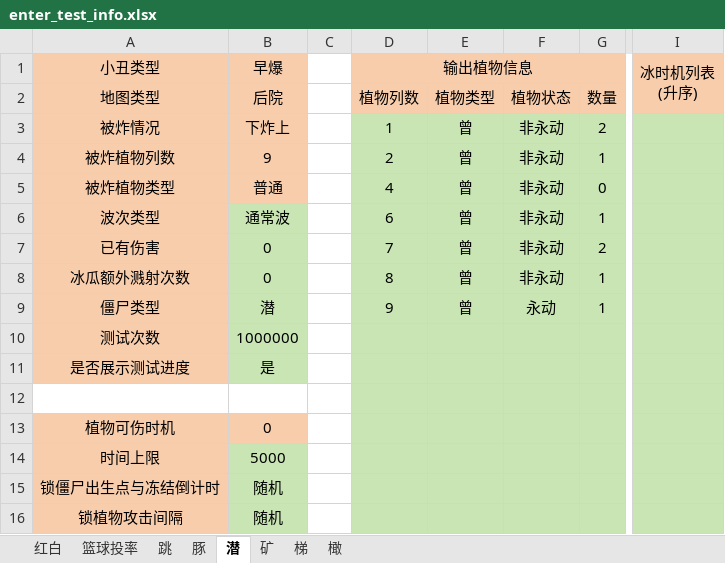
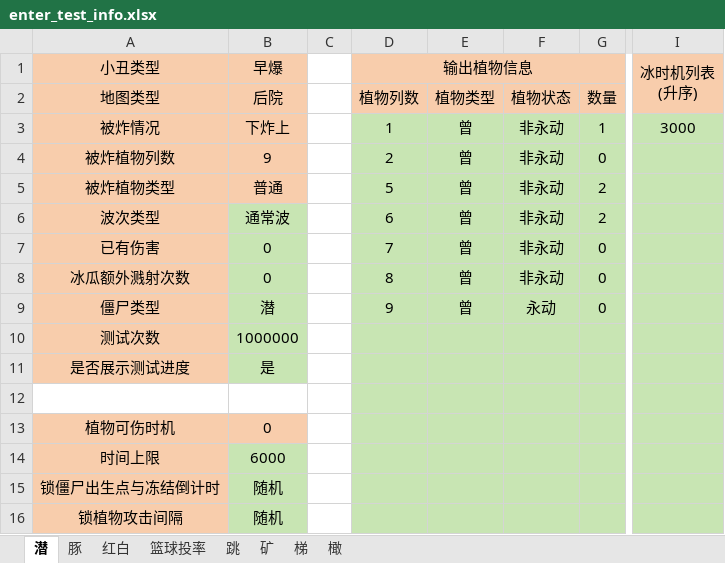
Before and after one commit to Leonhardqwq/simu_cpp, an Excel workbook: Enter/enter_test_info.xlsx, sheet 潜, drawn as a sheet; only a part is shown, gaps mark what is left out; values as stored, in another font and other column widths than the file's, no borders; the diff names each change by its address in the sheet, - before the commit and + after, or states it on an @@ line.

Commit message:
modified:   Enter/enter_config.json 	modified:   Enter/enter_test_info.xlsx

```diff
--- a/Enter/enter_test_info.xlsx (sheet 潜)
+++ b/Enter/enter_test_info.xlsx (sheet 潜)
@@ sheet tab order changed: 潜 | 豚 | 红白 | 篮球投率 | 跳 | 矿 | 梯 | 橄 @@
-G3: 2
+G3: 1
-I3 (冰时机列表 (升序)): (empty)
+I3 (冰时机列表 (升序)): 3000
-G4: 1
+G4: 0
-D5 (输出植物信息): 4
+D5 (输出植物信息): 5
-G5: 0
+G5: 2
-G6: 1
+G6: 2
-G7: 2
+G7: 0
-G8:G9: 1
+G8:G9: 0
-B14 (早爆): 5000
+B14 (早爆): 6000
```
Also changed, not shown: sheet 豚, 1 other file.
